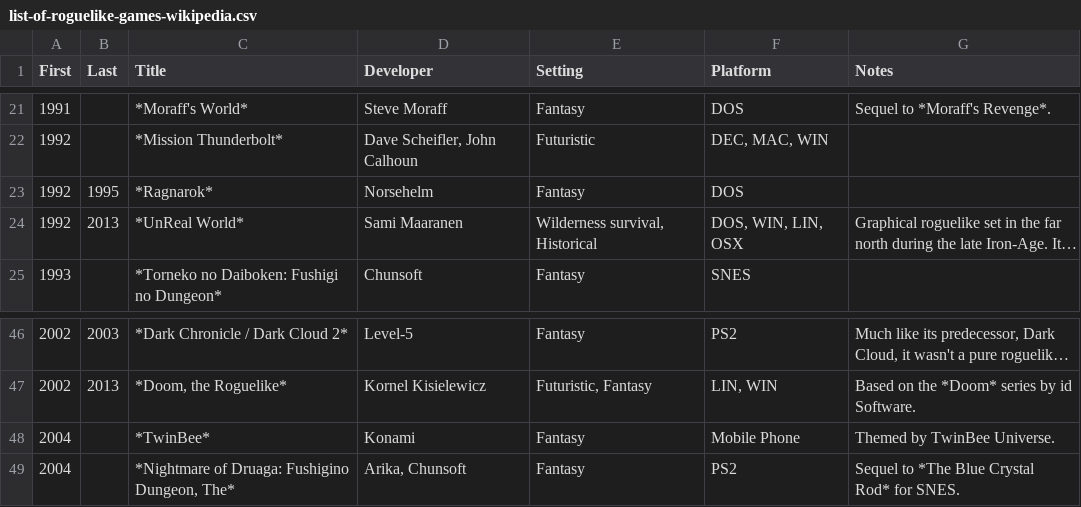
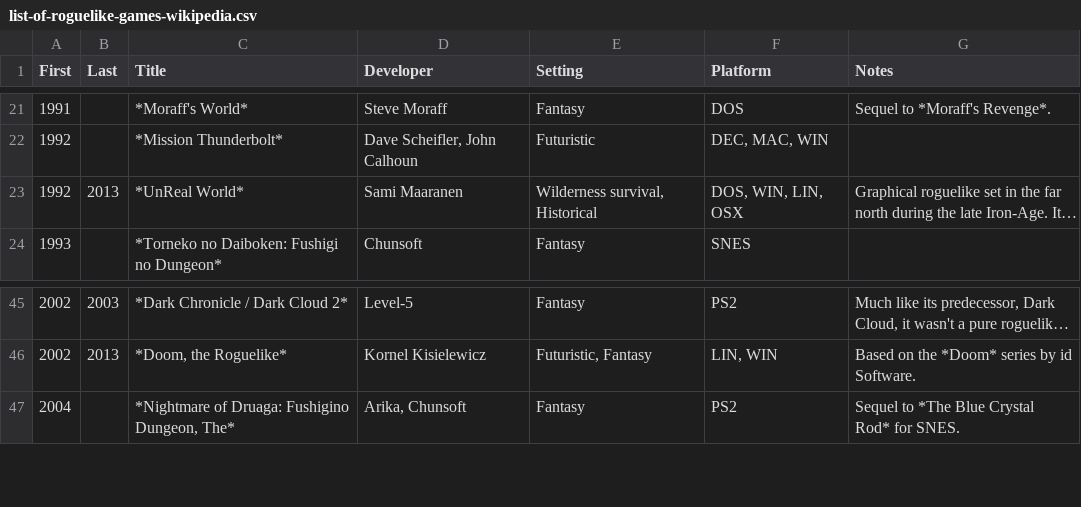
Before and after one commit to Spaxe/roguelike-universe, a CSV file: data/list-of-roguelike-games-wikipedia.csv, drawn as a sheet; only a part is shown, gaps mark what is left out; long unchanged cells end in …; the diff names each change by its address in the sheet, - before the commit and + after, or states it on an @@ line.

```diff
--- a/data/list-of-roguelike-games-wikipedia.csv
+++ b/data/list-of-roguelike-games-wikipedia.csv
-row 23: 1992 | 1995 | *Ragnarok* | Norsehelm | Fantasy | DOS
-row 48: 2004 |  | *TwinBee* | Konami | Fantasy | Mobile Phone | Themed by TwinBee Universe.
```
Also changed, not shown: 6 other files.
